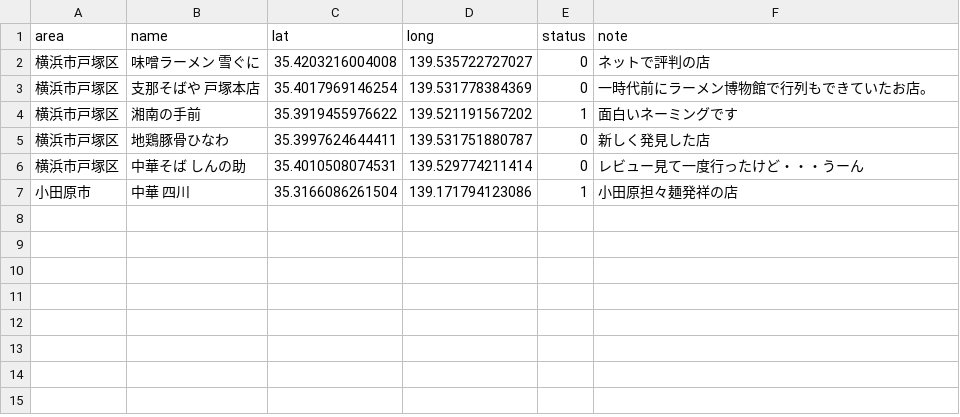
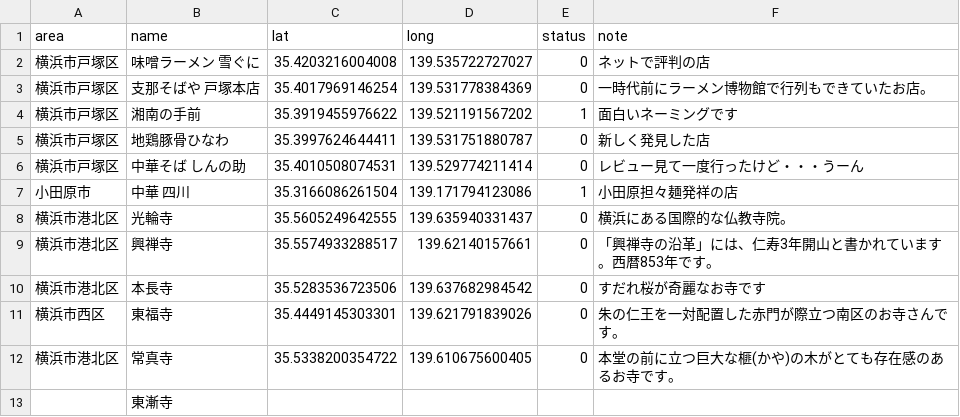
Before and after one commit to kokuminmin/poster-map-kagoshima, a CSV file: public/data/all.csv, drawn as a sheet; the diff names each change by its address in the sheet, - before the commit and + after, or states it on an @@ line.

```diff
--- a/public/data/all.csv
+++ b/public/data/all.csv
+row 8: 横浜市港北区 | 光輪寺 | 35.5605249642555 | 139.635940331437 | 0 | 横浜にある国際的な仏教寺院。
+row 9: 横浜市港北区 | 興禅寺 | 35.5574933288517 | 139.62140157661 | 0 | 「興禅寺の沿革」には、仁寿3年開山と書かれています。西暦853年です。
+row 10: 横浜市港北区 | 本長寺 | 35.5283536723506 | 139.637682984542 | 0 | すだれ桜が奇麗なお寺です
+row 11: 横浜市西区 | 東福寺 | 35.4449145303301 | 139.621791839026 | 0 | 朱の仁王を一対配置した赤門が際立つ南区のお寺さんです。
+row 12: 横浜市港北区 | 常真寺 | 35.5338200354722 | 139.610675600405 | 0 | 本堂の前に立つ巨大な榧(かや)の木がとても存在感のあるお寺です。
+row 13:  | 東漸寺
```
Also changed, not shown: 6 other files.
